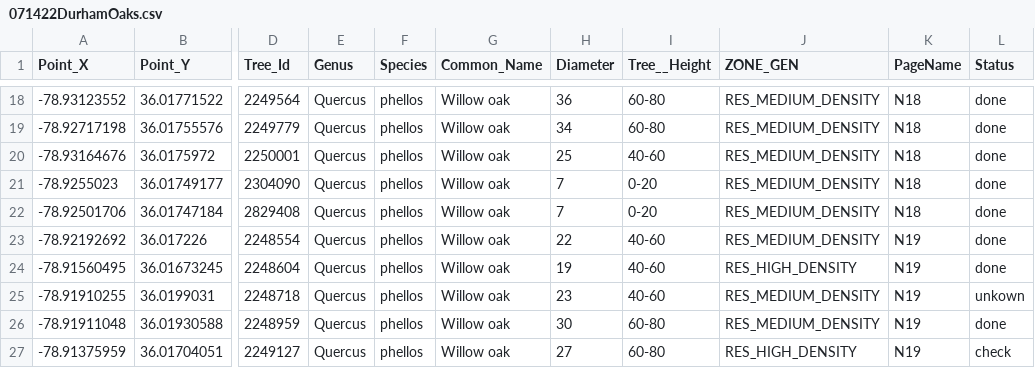
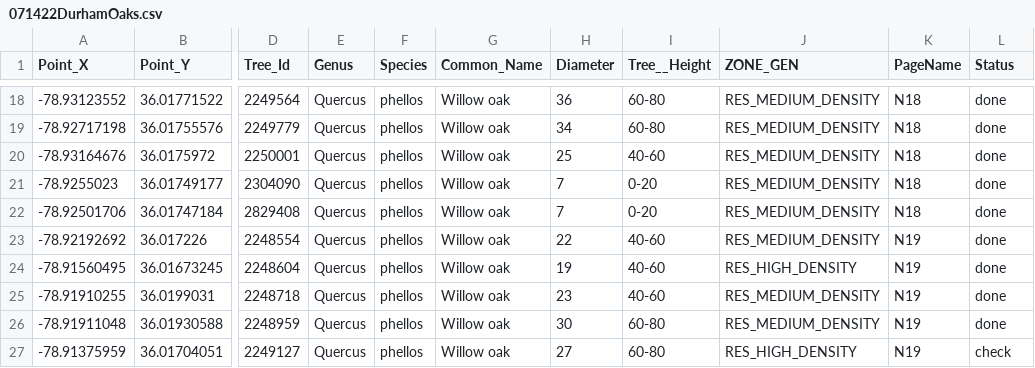
Before and after one commit to rpkamakura/DukeDurhamEDA, a CSV file: Oaks/071422DurhamOaks.csv, drawn as a sheet; only a part is shown, gaps mark what is left out; the diff names each change by its address in the sheet, - before the commit and + after, or states it on an @@ line.

Commit message:
edit missing tree and add replacement trees

```diff
--- a/Oaks/071422DurhamOaks.csv
+++ b/Oaks/071422DurhamOaks.csv
-L25 (Status): unkown
+L25 (Status): done
```
Also changed, not shown: 1 other file.
